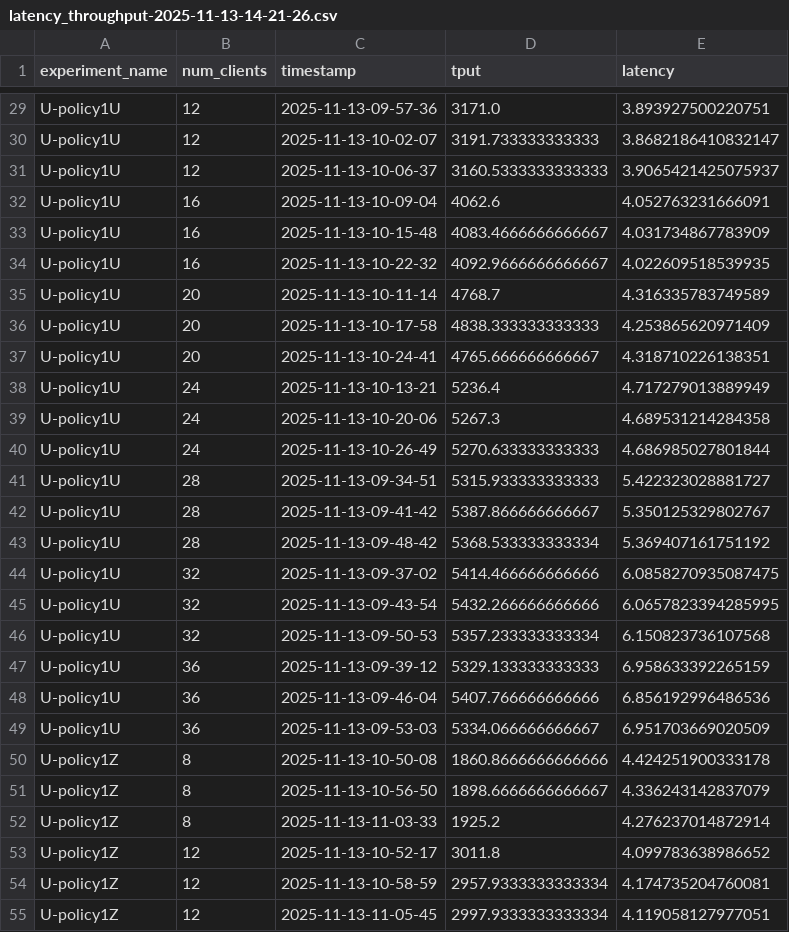
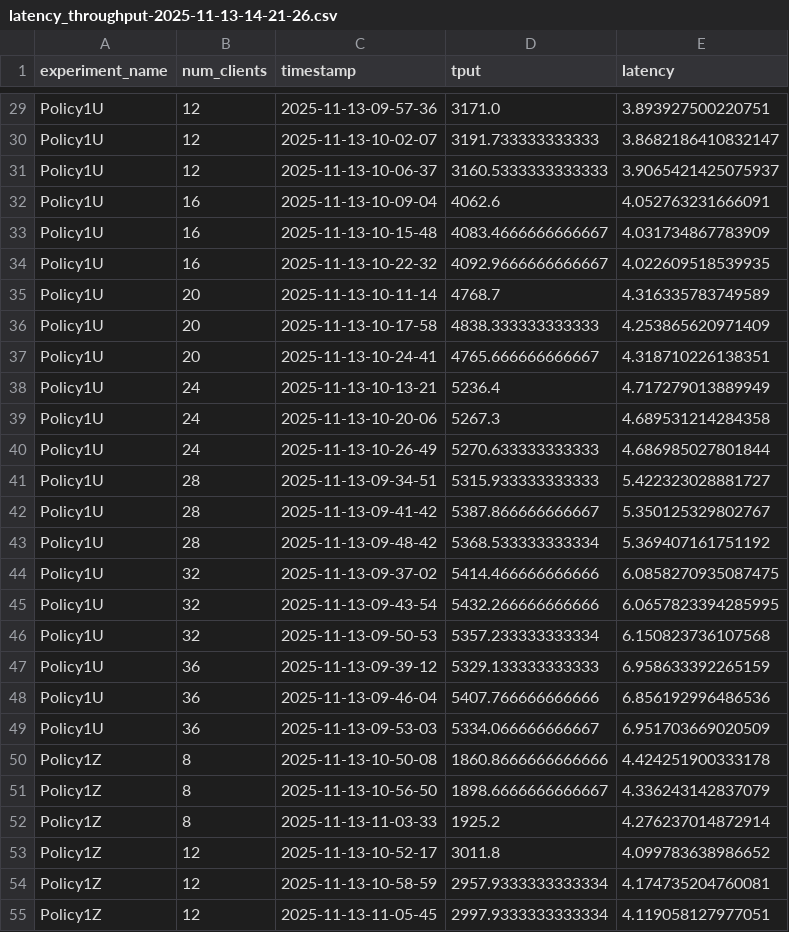
Before and after one commit to ATLi2001/Sintr-Artifact, a CSV file: experiment-results/2-Microbenchmarks/1-Vary-Policy/RW-SQL-U/latency_throughput-2025-11-13-14-21-26.csv, drawn as a sheet; only a part is shown, gaps mark what is left out; the diff covers the shown part only; the diff names each change by its address in the sheet, - before the commit and + after, or states it on an @@ line.

```diff
--- a/experiment-results/2-Microbenchmarks/1-Vary-Policy/RW-SQL-U/latency_throughput-2025-11-13-14-21-26.csv
+++ b/experiment-results/2-Microbenchmarks/1-Vary-Policy/RW-SQL-U/latency_throughput-2025-11-13-14-21-26.csv
-A29:A49 (experiment_name): U-policy1U
+A29:A49 (experiment_name): Policy1U
-A50:A55 (experiment_name): U-policy1Z
+A50:A55 (experiment_name): Policy1Z
```
Also changed, not shown: 93 edited cells elsewhere in this file, experiment-results/1-Workloads/Seats/Combined/seats-combined.csv, experiment-results/1-Workloads/TPCC-SQL/Combined/tpcc-sql-combined.csv, 2 other files.
